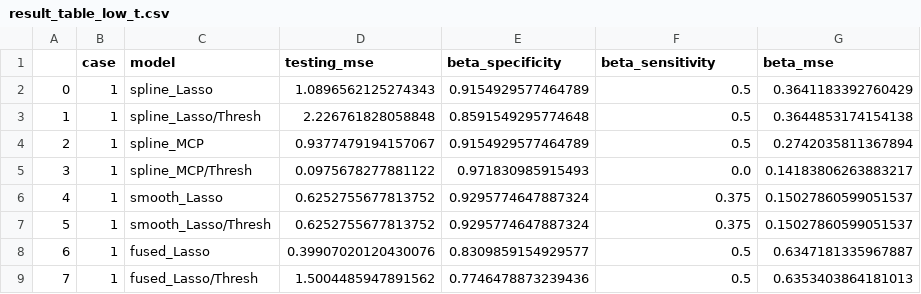
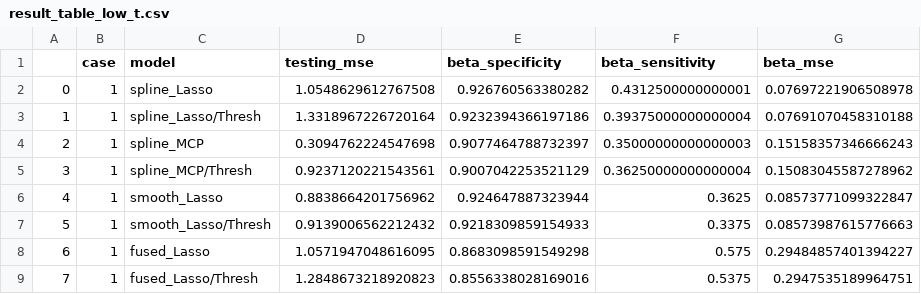
Before and after one commit to Mr-maoge/spline-lasso, a CSV file: simulate_result/result_table_low_t.csv, drawn as a sheet; only a part is shown; the diff covers the shown part only.

```diff
--- a/simulate_result/result_table_low_t.csv
+++ b/simulate_result/result_table_low_t.csv
@@ -1,9 +1,9 @@
 ,case,model,testing_mse,beta_specificity,beta_sensitivity,beta_mse
-0,1,spline_Lasso,1.0896562125274343,0.9154929577464789,0.5,0.3641183392760429
-1,1,spline_Lasso/Thresh,2.226761828058848,0.8591549295774648,0.5,0.3644853174154138
-2,1,spline_MCP,0.9377479194157067,0.9154929577464789,0.5,0.2742035811367894
-3,1,spline_MCP/Thresh,0.0975678277881122,0.971830985915493,0.0,0.14183806263883217
-4,1,smooth_Lasso,0.6252755677813752,0.9295774647887324,0.375,0.15027860599051537
-5,1,smooth_Lasso/Thresh,0.6252755677813752,0.9295774647887324,0.375,0.15027860599051537
-6,1,fused_Lasso,0.39907020120430076,0.8309859154929577,0.5,0.6347181335967887
-7,1,fused_Lasso/Thresh,1.5004485947891562,0.7746478873239436,0.5,0.6353403864181013
+0,1,spline_Lasso,1.0548629612767508,0.926760563380282,0.4312500000000001,0.07697221906508978
+1,1,spline_Lasso/Thresh,1.3318967226720164,0.9232394366197186,0.39375000000000004,0.07691070458310188
+2,1,spline_MCP,0.3094762224547698,0.9077464788732397,0.35000000000000003,0.15158357346666243
+3,1,spline_MCP/Thresh,0.9237120221543561,0.9007042253521129,0.36250000000000004,0.15083045587278962
+4,1,smooth_Lasso,0.8838664201756962,0.924647887323944,0.3625,0.08573771099322847
+5,1,smooth_Lasso/Thresh,0.9139006562212432,0.9218309859154933,0.3375,0.08573987615776663
+6,1,fused_Lasso,1.0571947048616095,0.8683098591549298,0.575,0.29484857401394227
+7,1,fused_Lasso/Thresh,1.2848673218920823,0.8556338028169016,0.5375,0.2947535189964751
```
Also changed, not shown: 32 edited cells elsewhere in this file, simulate_result/result_table_high_norm.csv, simulate_result/result_table_low_norm.csv, 26 other files.
